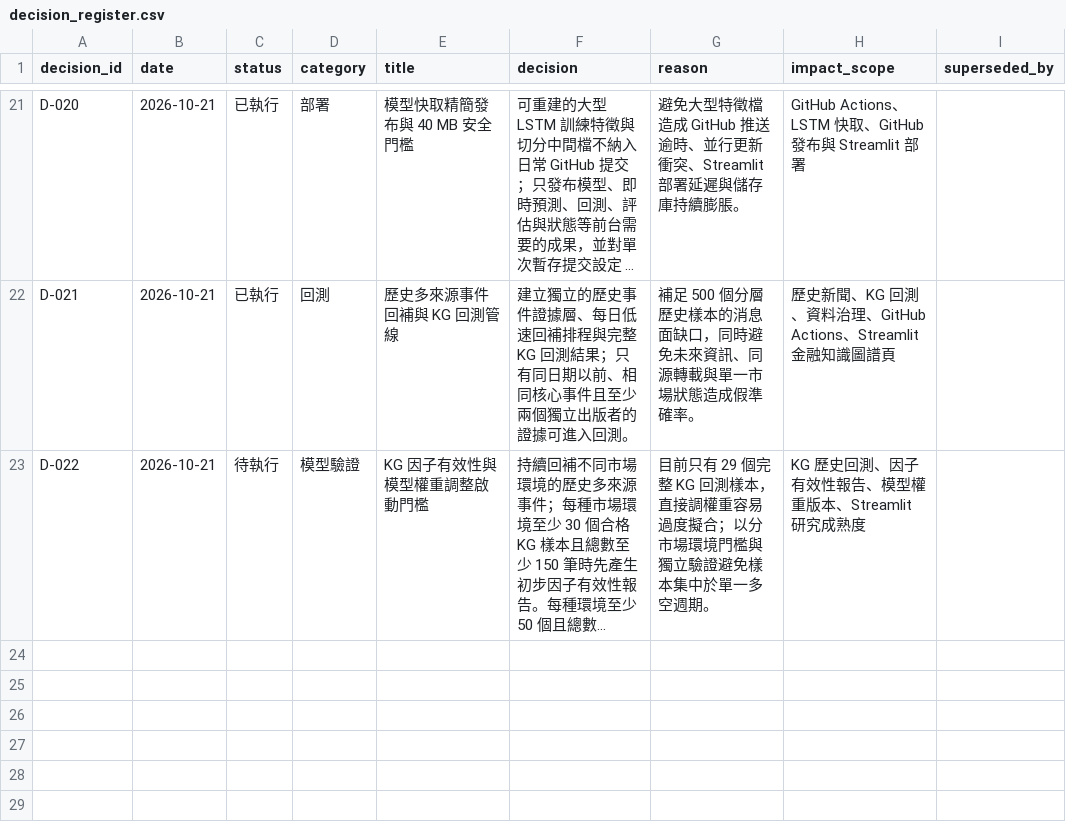
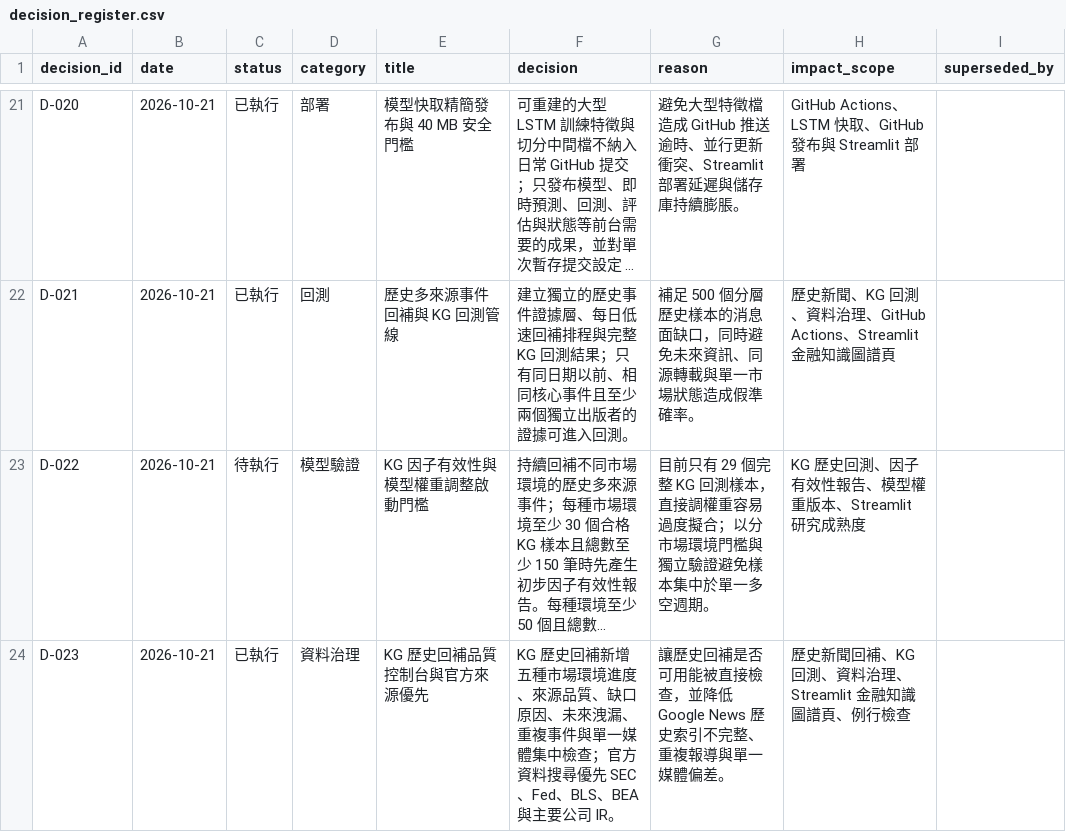
Before and after one commit to eric07079207-star/tech-market-monitor, a CSV file: data/觀察版資料/13_專案記憶/decision_register.csv, drawn as a sheet; only a part is shown, gaps mark what is left out; long unchanged cells end in …; the diff names each change by its address in the sheet, - before the commit and + after, or states it on an @@ line.

```diff
--- a/data/觀察版資料/13_專案記憶/decision_register.csv
+++ b/data/觀察版資料/13_專案記憶/decision_register.csv
+row 24: D-023 | 2026-10-21 | 已執行 | 資料治理 | KG 歷史回補品質控制台與官方來源優先 | KG 歷史回補新增五種市場環境進度、來源品質、缺口原因、未來洩漏、重複事件與單一媒體集中檢查；官方資料搜尋優先 SEC、Fed、BLS、BEA 與主要公司 IR。 | 讓歷史回補是否可用能被直接檢查，並降低 Google News 歷史索引不完整、重複報導與單一媒體偏差。 | 歷史新聞回補、KG 回測、資料治理、Streamlit 金融知識圖譜頁、例行檢查
```
Also changed, not shown: data/觀察版資料/00_資料說明/資料清單.csv, data/觀察版資料/07_預測驗證/historical_kg_backtest.csv, 31 other files.
